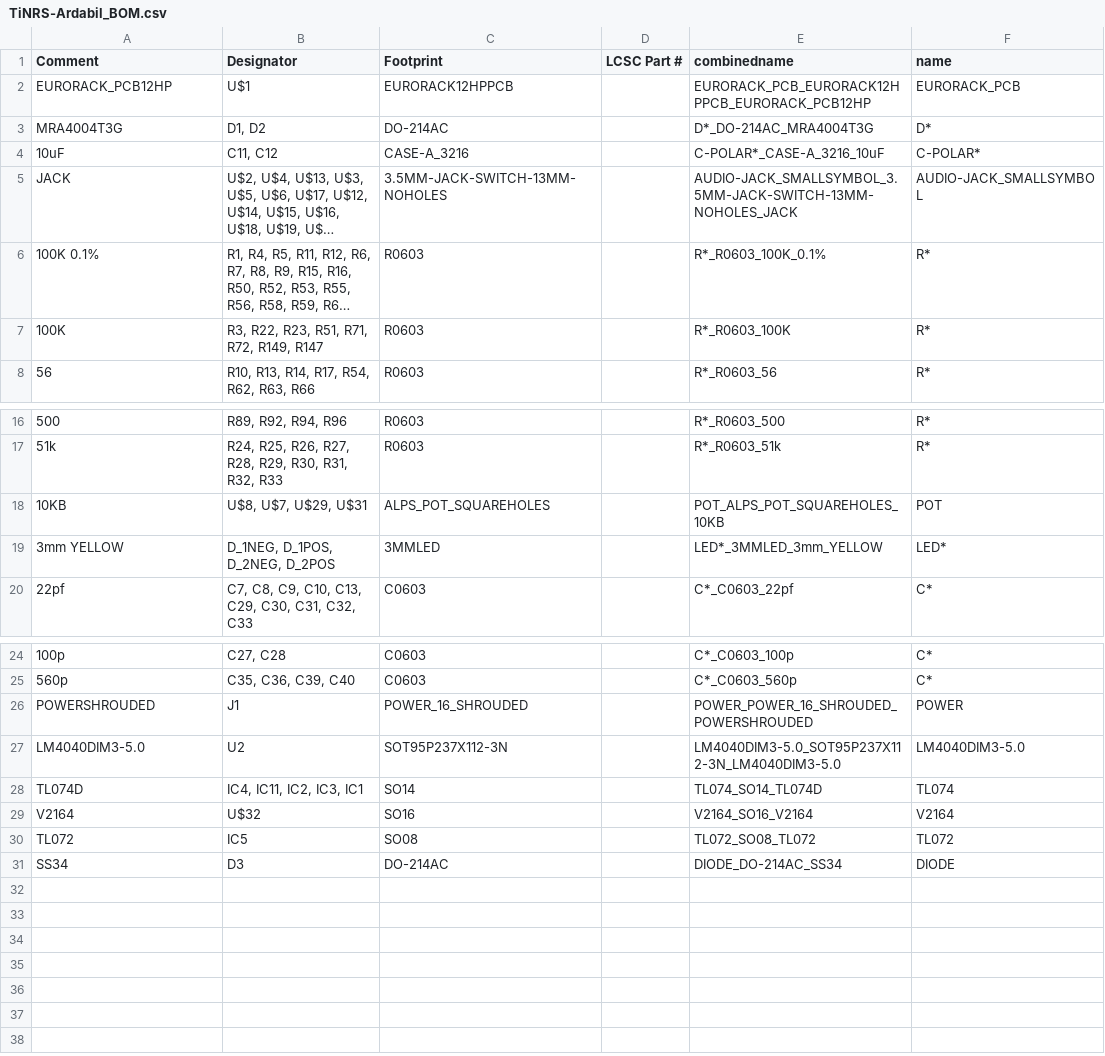
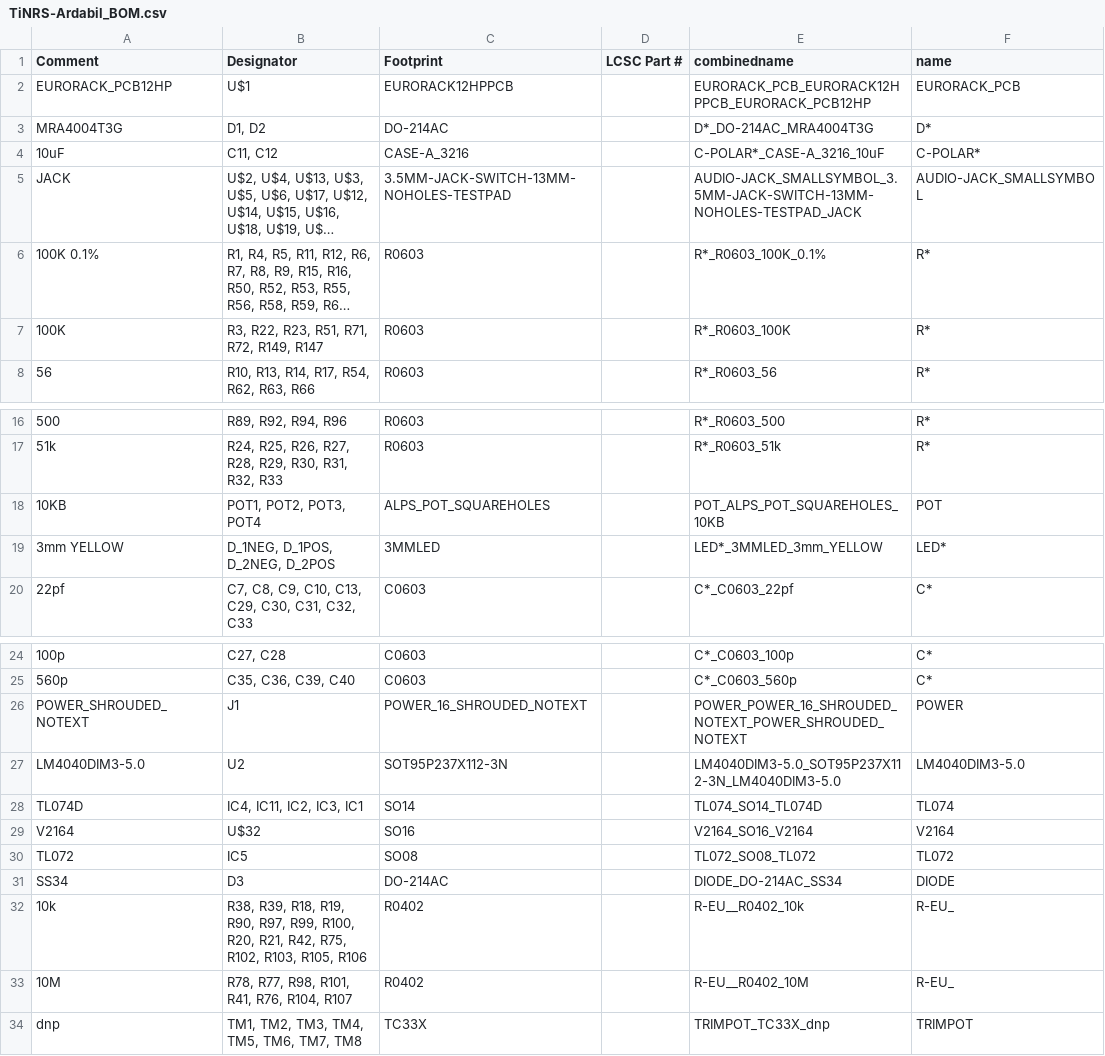
Before and after one commit to ThisIsNotRocketScience/Eurorack-Modules, a CSV file: Development/Eurorack Set 2021/Factory/TiNRS-Ardabil/TiNRS-Ardabil_BOM.csv, drawn as a sheet; only a part is shown, gaps mark what is left out; long unchanged cells end in …; the diff names each change by its address in the sheet, - before the commit and + after, or states it on an @@ line.

```diff
--- a/Development/Eurorack Set 2021/Factory/TiNRS-Ardabil/TiNRS-Ardabil_BOM.csv
+++ b/Development/Eurorack Set 2021/Factory/TiNRS-Ardabil/TiNRS-Ardabil_BOM.csv
-C5 (Footprint): 3.5MM-JACK-SWITCH-13MM-NOHOLES
+C5 (Footprint): 3.5MM-JACK-SWITCH-13MM-NOHOLES-TESTPAD
-E5 (combinedname): AUDIO-JACK_SMALLSYMBOL_3.5MM-JACK-SWITCH-13MM-NOHOLES_JACK
+E5 (combinedname): AUDIO-JACK_SMALLSYMBOL_3.5MM-JACK-SWITCH-13MM-NOHOLES-TESTPAD_JACK
-B18 (Designator): U$8, U$7, U$29, U$31
+B18 (Designator): POT1, POT2, POT3, POT4
-A26 (Comment): POWERSHROUDED
+A26 (Comment): POWER_SHROUDED_NOTEXT
-C26 (Footprint): POWER_16_SHROUDED
+C26 (Footprint): POWER_16_SHROUDED_NOTEXT
-E26 (combinedname): POWER_POWER_16_SHROUDED_POWERSHROUDED
+E26 (combinedname): POWER_POWER_16_SHROUDED_NOTEXT_POWER_SHROUDED_NOTEXT
+row 32: 10k | R38, R39, R18, R19, R90, R97, R99, R100, R20, R21, R42, R75, R102, R103, R105, R106 | R0402 |  | R-EU__R0402_10k | R-EU_
+row 33: 10M | R78, R77, R98, R101, R41, R76, R104, R107 | R0402 |  | R-EU__R0402_10M | R-EU_
+row 34: dnp | TM1, TM2, TM3, TM4, TM5, TM6, TM7, TM8 | TC33X |  | TRIMPOT_TC33X_dnp | TRIMPOT
```
Also changed, not shown: Development/Eurorack Set 2021/Factory/TiNRS-Ardabil/TiNRS-Ardabil_PNP.csv, 19 other files.
